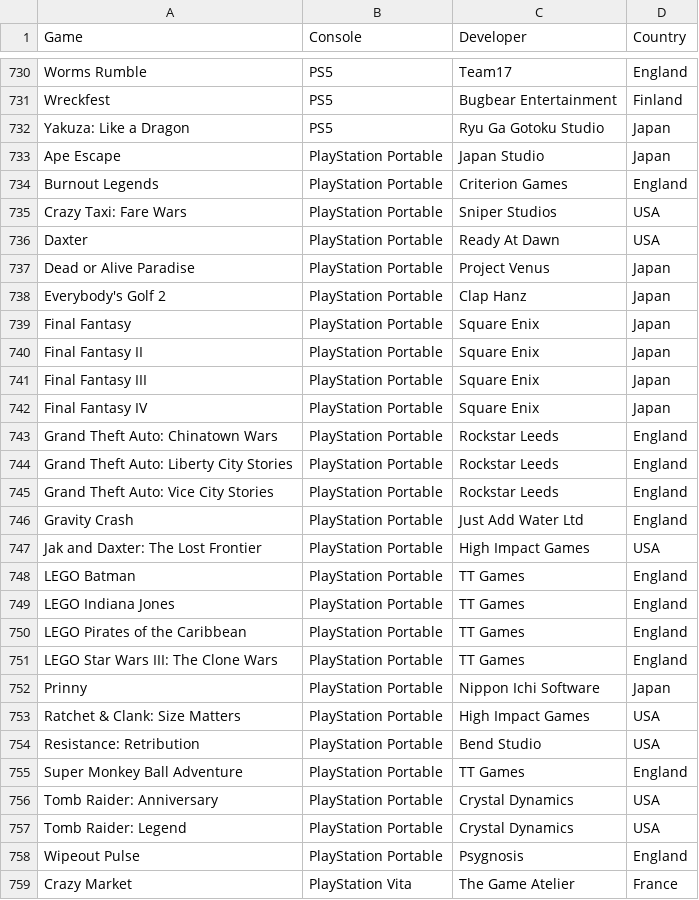
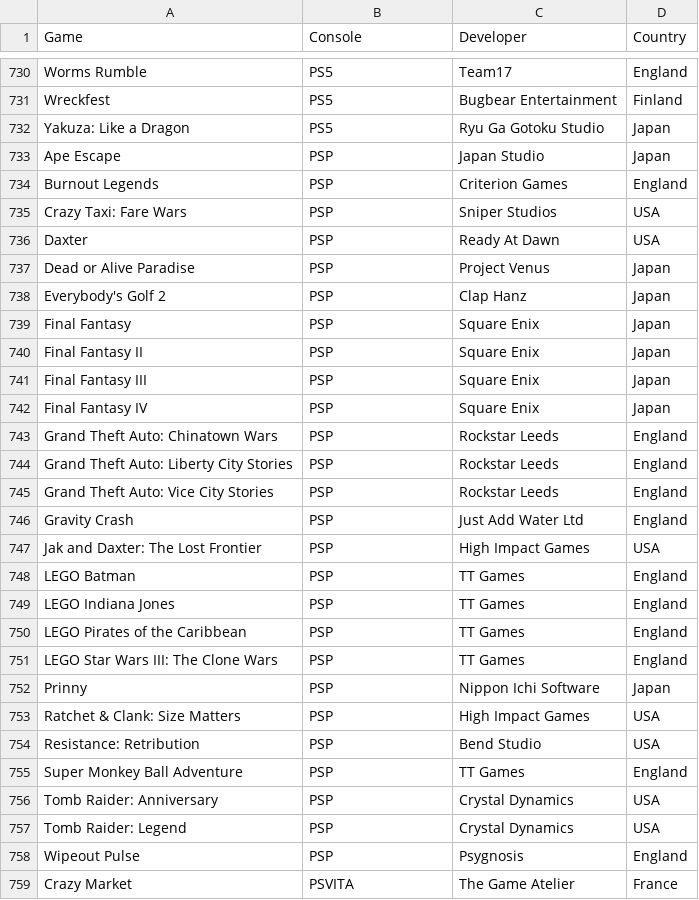
Before and after one commit to hoffjager/databases, a CSV file: Origins.csv, drawn as a sheet; only a part is shown, gaps mark what is left out; the diff covers the shown part only.

```diff
--- a/Origins.csv
+++ b/Origins.csv
@@ -732,28 +732,28 @@ Wreckfest,PS5,Bugbear Entertainment,Finland
 Yakuza: Like a Dragon,PS5,Ryu Ga Gotoku Studio,Japan
-Ape Escape,PlayStation Portable,Japan Studio,Japan
-Burnout Legends,PlayStation Portable,Criterion Games,England
-Crazy Taxi: Fare Wars,PlayStation Portable,Sniper Studios,USA
-Daxter,PlayStation Portable,Ready At Dawn,USA
-Dead or Alive Paradise,PlayStation Portable,Project Venus,Japan
-Everybody's Golf 2,PlayStation Portable,Clap Hanz,Japan
-Final Fantasy,PlayStation Portable,Square Enix,Japan
-Final Fantasy II,PlayStation Portable,Square Enix,Japan
-Final Fantasy III,PlayStation Portable,Square Enix,Japan
-Final Fantasy IV,PlayStation Portable,Square Enix,Japan
-Grand Theft Auto: Chinatown Wars,PlayStation Portable,Rockstar Leeds,England
-Grand Theft Auto: Liberty City Stories,PlayStation Portable,Rockstar Leeds,England
-Grand Theft Auto: Vice City Stories,PlayStation Portable,Rockstar Leeds,England
-Gravity Crash,PlayStation Portable,Just Add Water Ltd,England
-Jak and Daxter: The Lost Frontier,PlayStation Portable,High Impact Games,USA
-LEGO Batman,PlayStation Portable,TT Games,England
-LEGO Indiana Jones,PlayStation Portable,TT Games,England
-LEGO Pirates of the Caribbean,PlayStation Portable,TT Games,England
-LEGO Star Wars III: The Clone Wars,PlayStation Portable,TT Games,England
-Prinny,PlayStation Portable,Nippon Ichi Software,Japan
-Ratchet & Clank: Size Matters,PlayStation Portable,High Impact Games,USA
-Resistance: Retribution,PlayStation Portable,Bend Studio,USA
-Super Monkey Ball Adventure,PlayStation Portable,TT Games,England
-Tomb Raider: Anniversary,PlayStation Portable,Crystal Dynamics,USA
-Tomb Raider: Legend,PlayStation Portable,Crystal Dynamics,USA
-Wipeout Pulse,PlayStation Portable,Psygnosis,England
-Crazy Market,PlayStation Vita,The Game Atelier,France
+Ape Escape,PSP,Japan Studio,Japan
+Burnout Legends,PSP,Criterion Games,England
+Crazy Taxi: Fare Wars,PSP,Sniper Studios,USA
+Daxter,PSP,Ready At Dawn,USA
+Dead or Alive Paradise,PSP,Project Venus,Japan
+Everybody's Golf 2,PSP,Clap Hanz,Japan
+Final Fantasy,PSP,Square Enix,Japan
+Final Fantasy II,PSP,Square Enix,Japan
+Final Fantasy III,PSP,Square Enix,Japan
+Final Fantasy IV,PSP,Square Enix,Japan
+Grand Theft Auto: Chinatown Wars,PSP,Rockstar Leeds,England
+Grand Theft Auto: Liberty City Stories,PSP,Rockstar Leeds,England
+Grand Theft Auto: Vice City Stories,PSP,Rockstar Leeds,England
+Gravity Crash,PSP,Just Add Water Ltd,England
+Jak and Daxter: The Lost Frontier,PSP,High Impact Games,USA
+LEGO Batman,PSP,TT Games,England
+LEGO Indiana Jones,PSP,TT Games,England
+LEGO Pirates of the Caribbean,PSP,TT Games,England
+LEGO Star Wars III: The Clone Wars,PSP,TT Games,England
+Prinny,PSP,Nippon Ichi Software,Japan
+Ratchet & Clank: Size Matters,PSP,High Impact Games,USA
+Resistance: Retribution,PSP,Bend Studio,USA
+Super Monkey Ball Adventure,PSP,TT Games,England
+Tomb Raider: Anniversary,PSP,Crystal Dynamics,USA
+Tomb Raider: Legend,PSP,Crystal Dynamics,USA
+Wipeout Pulse,PSP,Psygnosis,England
+Crazy Market,PSVITA,The Game Atelier,France
```
Also changed, not shown: 110 edited cells elsewhere in this file, Dates and Times.csv, Finances.csv.
